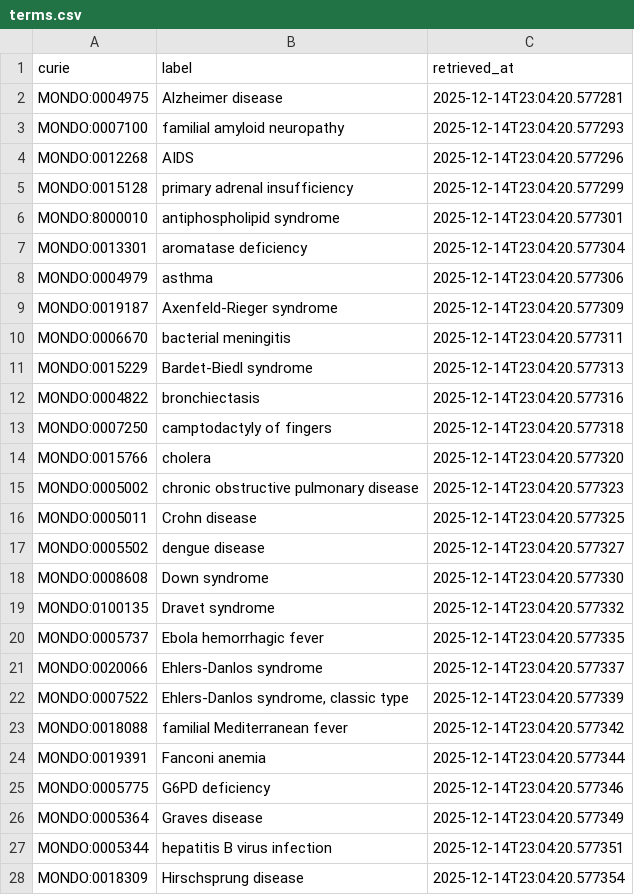
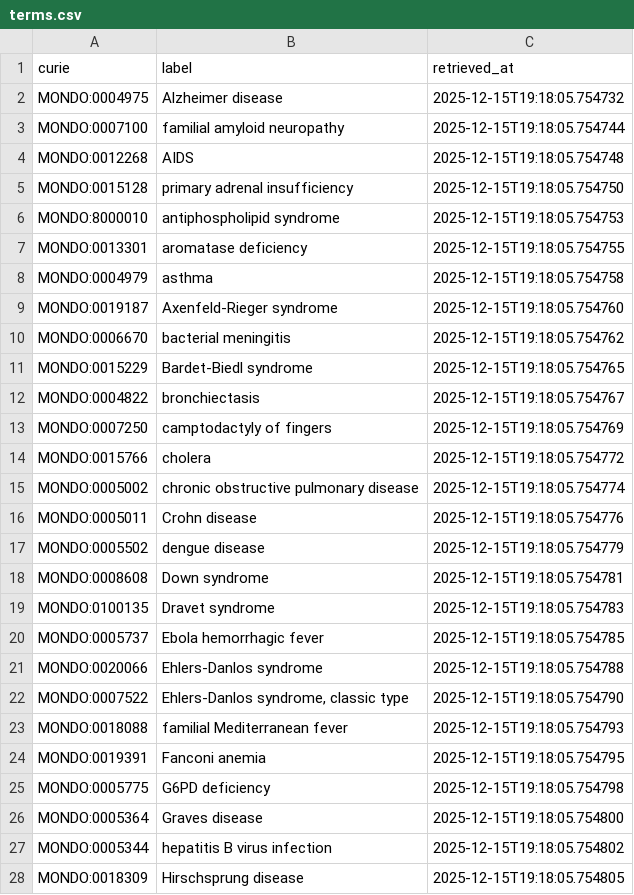
Before and after one commit to Vibhorgupta31/dismech, a CSV file: cache/mondo/terms.csv, drawn as a sheet; only a part is shown; the diff covers the shown part only.

```diff
--- a/cache/mondo/terms.csv
+++ b/cache/mondo/terms.csv
@@ -1,28 +1,28 @@
 curie,label,retrieved_at
-MONDO:0004975,Alzheimer disease,2025-12-14T23:04:20.577281
-MONDO:0007100,familial amyloid neuropathy,2025-12-14T23:04:20.577293
-MONDO:0012268,AIDS,2025-12-14T23:04:20.577296
-MONDO:0015128,primary adrenal insufficiency,2025-12-14T23:04:20.577299
-MONDO:8000010,antiphospholipid syndrome,2025-12-14T23:04:20.577301
-MONDO:0013301,aromatase deficiency,2025-12-14T23:04:20.577304
-MONDO:0004979,asthma,2025-12-14T23:04:20.577306
-MONDO:0019187,Axenfeld-Rieger syndrome,2025-12-14T23:04:20.577309
-MONDO:0006670,bacterial meningitis,2025-12-14T23:04:20.577311
-MONDO:0015229,Bardet-Biedl syndrome,2025-12-14T23:04:20.577313
-MONDO:0004822,bronchiectasis,2025-12-14T23:04:20.577316
-MONDO:0007250,camptodactyly of fingers,2025-12-14T23:04:20.577318
-MONDO:0015766,cholera,2025-12-14T23:04:20.577320
-MONDO:0005002,chronic obstructive pulmonary disease,2025-12-14T23:04:20.577323
-MONDO:0005011,Crohn disease,2025-12-14T23:04:20.577325
-MONDO:0005502,dengue disease,2025-12-14T23:04:20.577327
-MONDO:0008608,Down syndrome,2025-12-14T23:04:20.577330
-MONDO:0100135,Dravet syndrome,2025-12-14T23:04:20.577332
-MONDO:0005737,Ebola hemorrhagic fever,2025-12-14T23:04:20.577335
-MONDO:0020066,Ehlers-Danlos syndrome,2025-12-14T23:04:20.577337
-MONDO:0007522,"Ehlers-Danlos syndrome, classic type",2025-12-14T23:04:20.577339
-MONDO:0018088,familial Mediterranean fever,2025-12-14T23:04:20.577342
-MONDO:0019391,Fanconi anemia,2025-12-14T23:04:20.577344
-MONDO:0005775,G6PD deficiency,2025-12-14T23:04:20.577346
-MONDO:0005364,Graves disease,2025-12-14T23:04:20.577349
-MONDO:0005344,hepatitis B virus infection,2025-12-14T23:04:20.577351
-MONDO:0018309,Hirschsprung disease,2025-12-14T23:04:20.577354
+MONDO:0004975,Alzheimer disease,2025-12-15T19:18:05.754732
+MONDO:0007100,familial amyloid neuropathy,2025-12-15T19:18:05.754744
+MONDO:0012268,AIDS,2025-12-15T19:18:05.754748
+MONDO:0015128,primary adrenal insufficiency,2025-12-15T19:18:05.754750
+MONDO:8000010,antiphospholipid syndrome,2025-12-15T19:18:05.754753
+MONDO:0013301,aromatase deficiency,2025-12-15T19:18:05.754755
+MONDO:0004979,asthma,2025-12-15T19:18:05.754758
+MONDO:0019187,Axenfeld-Rieger syndrome,2025-12-15T19:18:05.754760
+MONDO:0006670,bacterial meningitis,2025-12-15T19:18:05.754762
+MONDO:0015229,Bardet-Biedl syndrome,2025-12-15T19:18:05.754765
+MONDO:0004822,bronchiectasis,2025-12-15T19:18:05.754767
+MONDO:0007250,camptodactyly of fingers,2025-12-15T19:18:05.754769
+MONDO:0015766,cholera,2025-12-15T19:18:05.754772
+MONDO:0005002,chronic obstructive pulmonary disease,2025-12-15T19:18:05.754774
+MONDO:0005011,Crohn disease,2025-12-15T19:18:05.754776
+MONDO:0005502,dengue disease,2025-12-15T19:18:05.754779
+MONDO:0008608,Down syndrome,2025-12-15T19:18:05.754781
+MONDO:0100135,Dravet syndrome,2025-12-15T19:18:05.754783
+MONDO:0005737,Ebola hemorrhagic fever,2025-12-15T19:18:05.754785
+MONDO:0020066,Ehlers-Danlos syndrome,2025-12-15T19:18:05.754788
+MONDO:0007522,"Ehlers-Danlos syndrome, classic type",2025-12-15T19:18:05.754790
+MONDO:0018088,familial Mediterranean fever,2025-12-15T19:18:05.754793
+MONDO:0019391,Fanconi anemia,2025-12-15T19:18:05.754795
+MONDO:0005775,G6PD deficiency,2025-12-15T19:18:05.754798
+MONDO:0005364,Graves disease,2025-12-15T19:18:05.754800
+MONDO:0005344,hepatitis B virus infection,2025-12-15T19:18:05.754802
+MONDO:0018309,Hirschsprung disease,2025-12-15T19:18:05.754805
```
Also changed, not shown: 2 added rows and 32 edited cells elsewhere in this file, cache/enums/diseaseterm_cb9fbc86f8a3.csv, 20 other files.
